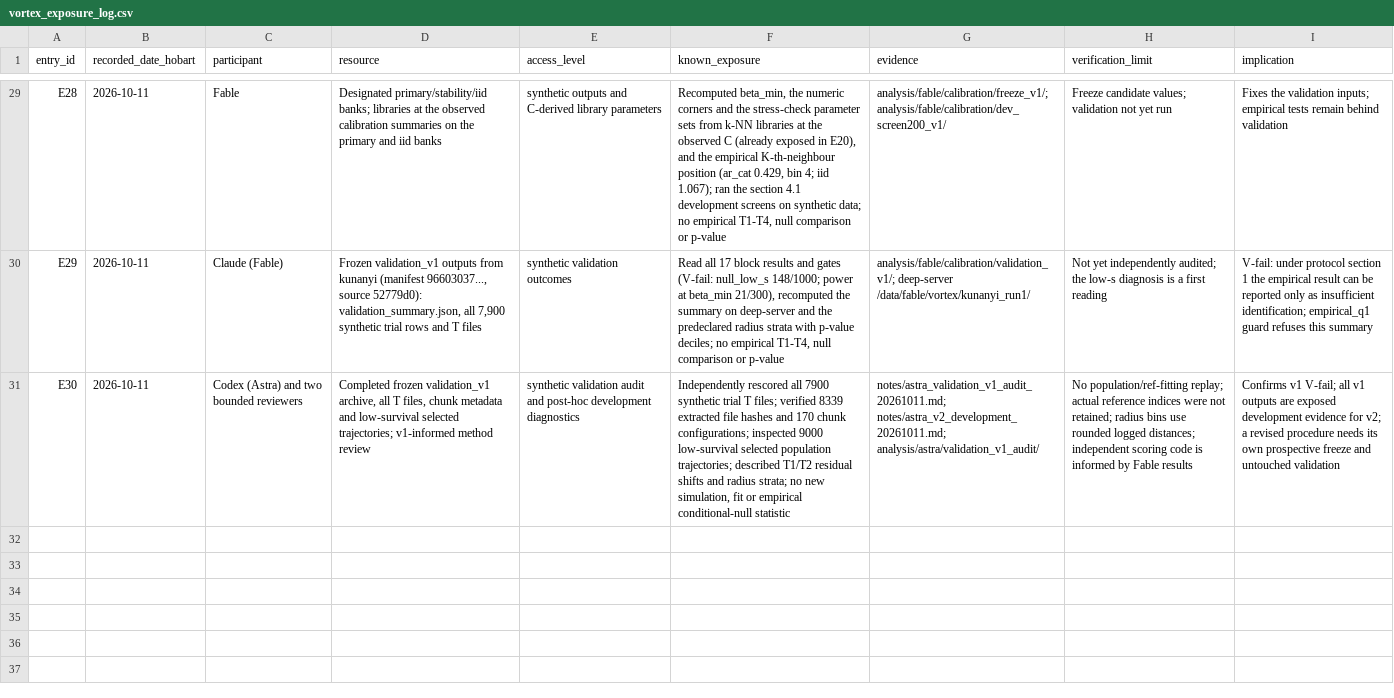
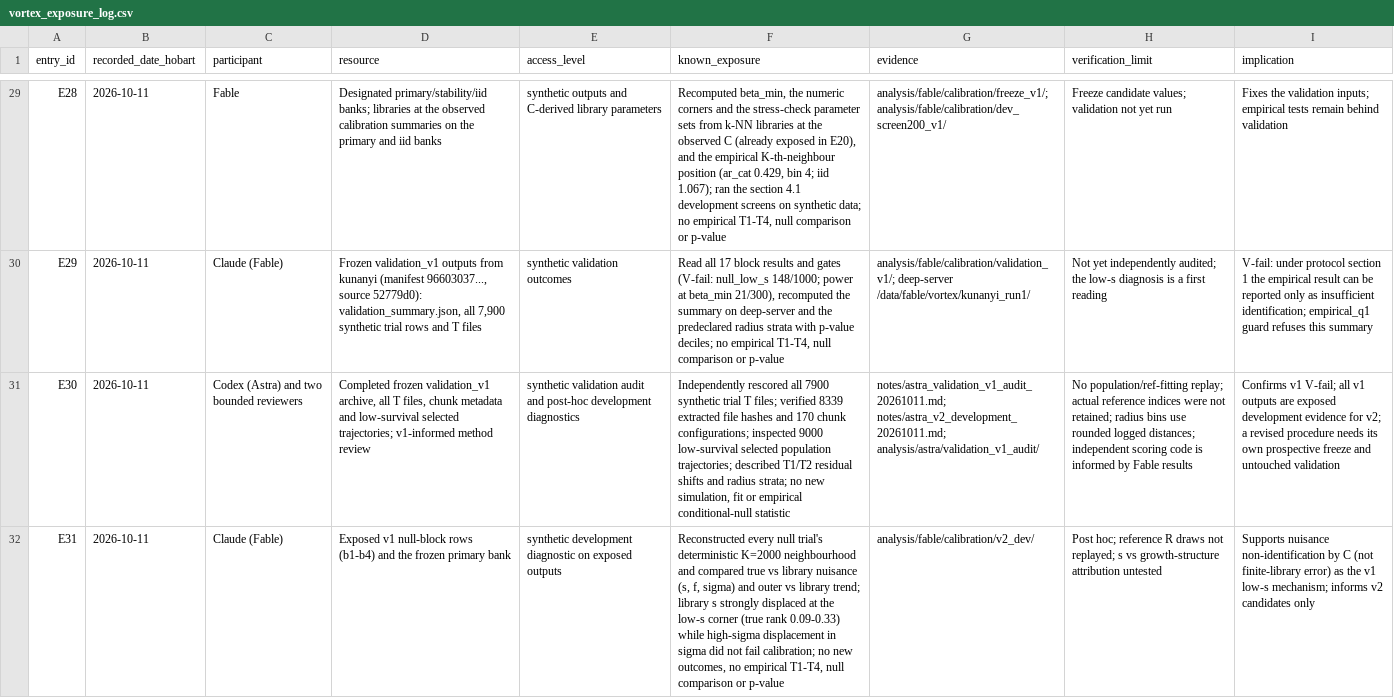
Before and after one commit to BWBrook/extinction-vortex, a CSV file: notes/vortex_exposure_log.csv, drawn as a sheet; only a part is shown, gaps mark what is left out; the diff names each change by its address in the sheet, - before the commit and + after, or states it on an @@ line.

```diff
--- a/notes/vortex_exposure_log.csv
+++ b/notes/vortex_exposure_log.csv
+row 32: E31 | 2026-10-11 | Claude (Fable) | Exposed v1 null-block rows (b1-b4) and the frozen primary bank | synthetic development diagnostic on exposed outputs | Reconstructed every null trial's deterministic K=2000 neighbourhood and compared true vs library nuisance (s, f, sigma) and outer vs library trend; library s strongly displaced at the low-s corner (true rank 0.09-0.33) while high-sigma displacement in sigma did not fail calibration; no new outcomes, no empirical T1-T4, null comparison or p-value | analysis/fable/calibration/v2_dev/ | Post hoc; reference R draws not replayed; s vs growth-structure attribution untested | Supports nuisance non-identification by C (not finite-library error) as the v1 low-s mechanism; informs v2 candidates only
```
Also changed, not shown: 5 other files.
